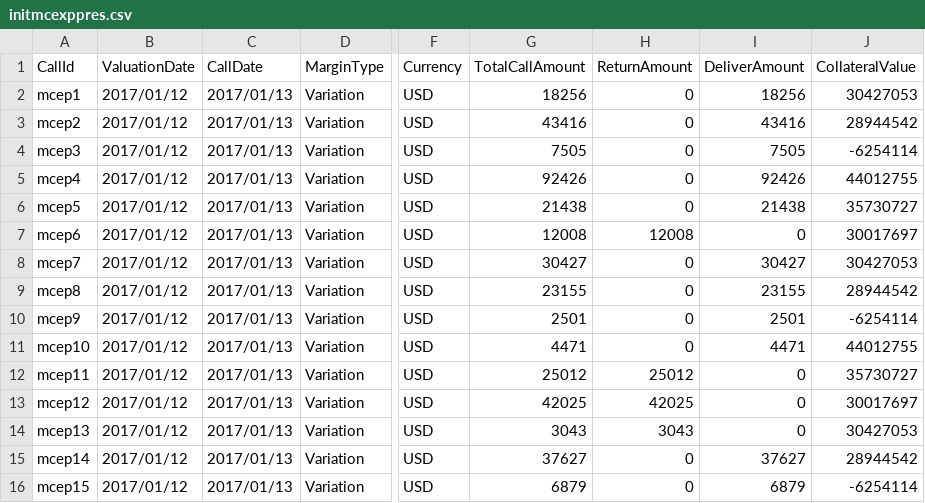
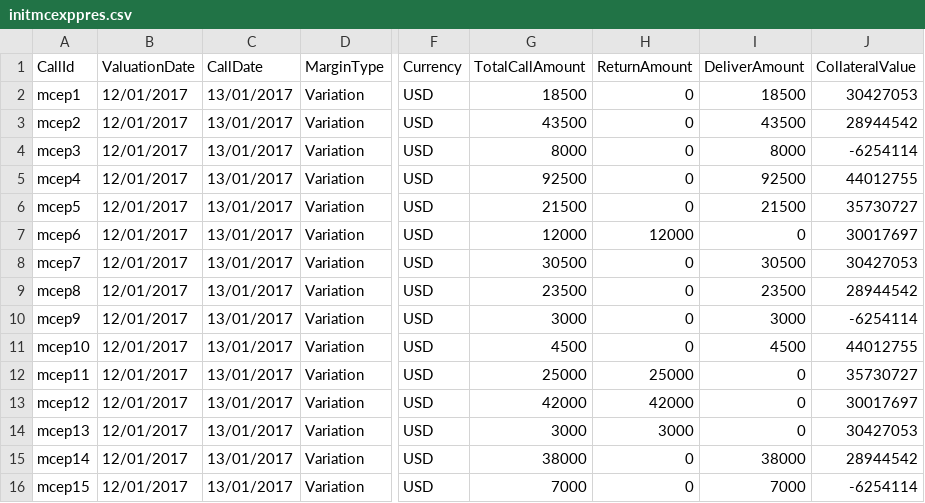
Before and after one commit to AcuoFS/acuo-data, a CSV file: graph-data/csv/initmcexppres.csv, drawn as a sheet; only a part is shown, gaps mark what is left out; the diff covers the shown part only; the diff names each change by its address in the sheet, - before the commit and + after, or states it on an @@ line.

Commit message:
OW-341,round the margin call amount

```diff
--- a/graph-data/csv/initmcexppres.csv
+++ b/graph-data/csv/initmcexppres.csv
-B2:B16 (ValuationDate): 2017/01/12
+B2:B16 (ValuationDate): 12/01/2017
-C2:C16 (CallDate): 2017/01/13
+C2:C16 (CallDate): 13/01/2017
-G2 (TotalCallAmount): 18256
+G2 (TotalCallAmount): 18500
-I2 (DeliverAmount): 18256
+I2 (DeliverAmount): 18500
-G3 (TotalCallAmount): 43416
+G3 (TotalCallAmount): 43500
-I3 (DeliverAmount): 43416
+I3 (DeliverAmount): 43500
-G4 (TotalCallAmount): 7505
+G4 (TotalCallAmount): 8000
-I4 (DeliverAmount): 7505
+I4 (DeliverAmount): 8000
-G5 (TotalCallAmount): 92426
+G5 (TotalCallAmount): 92500
-I5 (DeliverAmount): 92426
+I5 (DeliverAmount): 92500
-G6 (TotalCallAmount): 21438
+G6 (TotalCallAmount): 21500
-I6 (DeliverAmount): 21438
+I6 (DeliverAmount): 21500
-G7 (TotalCallAmount): 12008
+G7 (TotalCallAmount): 12000
-H7 (ReturnAmount): 12008
+H7 (ReturnAmount): 12000
-G8 (TotalCallAmount): 30427
+G8 (TotalCallAmount): 30500
-I8 (DeliverAmount): 30427
+I8 (DeliverAmount): 30500
-G9 (TotalCallAmount): 23155
+G9 (TotalCallAmount): 23500
-I9 (DeliverAmount): 23155
+I9 (DeliverAmount): 23500
-G10 (TotalCallAmount): 2501
+G10 (TotalCallAmount): 3000
-I10 (DeliverAmount): 2501
+I10 (DeliverAmount): 3000
-G11 (TotalCallAmount): 4471
+G11 (TotalCallAmount): 4500
-I11 (DeliverAmount): 4471
+I11 (DeliverAmount): 4500
-G12 (TotalCallAmount): 25012
+G12 (TotalCallAmount): 25000
-H12 (ReturnAmount): 25012
+H12 (ReturnAmount): 25000
-G13 (TotalCallAmount): 42025
+G13 (TotalCallAmount): 42000
-H13 (ReturnAmount): 42025
+H13 (ReturnAmount): 42000
-G14 (TotalCallAmount): 3043
+G14 (TotalCallAmount): 3000
-H14 (ReturnAmount): 3043
+H14 (ReturnAmount): 3000
-G15 (TotalCallAmount): 37627
+G15 (TotalCallAmount): 38000
-I15 (DeliverAmount): 37627
+I15 (DeliverAmount): 38000
-G16 (TotalCallAmount): 6879
+G16 (TotalCallAmount): 7000
-I16 (DeliverAmount): 6879
+I16 (DeliverAmount): 7000
```
Also changed, not shown: 108 edited cells elsewhere in this file, graph-data/csv/initmcpres.csv.
